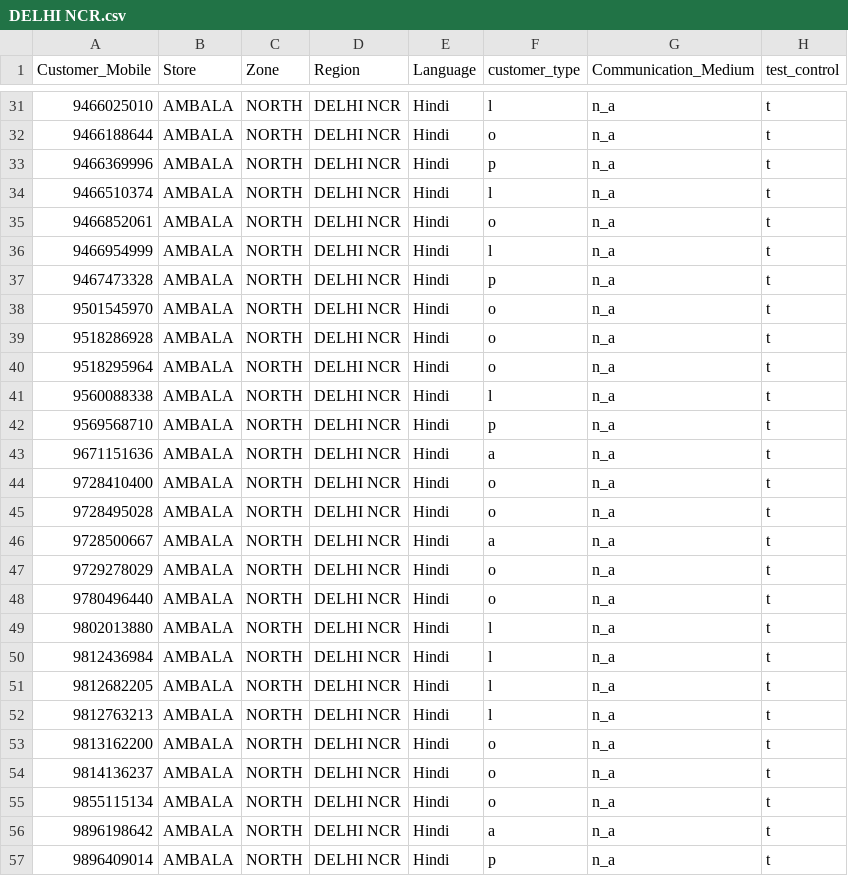
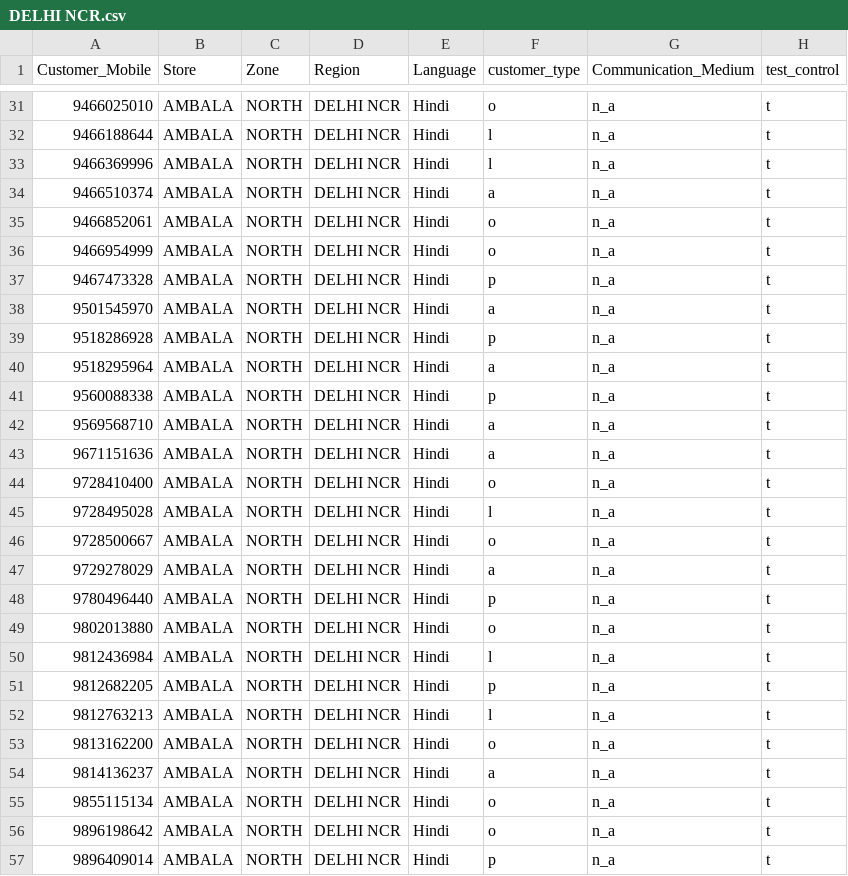
Before and after one commit to akashsharma26/dsc_training, a CSV file: output/regions/DELHI NCR/DELHI NCR.csv, drawn as a sheet; only a part is shown, gaps mark what is left out; the diff covers the shown part only.

```diff
--- a/output/regions/DELHI NCR/DELHI NCR.csv
+++ b/output/regions/DELHI NCR/DELHI NCR.csv
@@ -31,27 +31,27 @@
-9466025010,"AMBALA","NORTH","DELHI NCR","Hindi","l","n_a","t"
-9466188644,"AMBALA","NORTH","DELHI NCR","Hindi","o","n_a","t"
-9466369996,"AMBALA","NORTH","DELHI NCR","Hindi","p","n_a","t"
-9466510374,"AMBALA","NORTH","DELHI NCR","Hindi","l","n_a","t"
+9466025010,"AMBALA","NORTH","DELHI NCR","Hindi","o","n_a","t"
+9466188644,"AMBALA","NORTH","DELHI NCR","Hindi","l","n_a","t"
+9466369996,"AMBALA","NORTH","DELHI NCR","Hindi","l","n_a","t"
+9466510374,"AMBALA","NORTH","DELHI NCR","Hindi","a","n_a","t"
 9466852061,"AMBALA","NORTH","DELHI NCR","Hindi","o","n_a","t"
-9466954999,"AMBALA","NORTH","DELHI NCR","Hindi","l","n_a","t"
+9466954999,"AMBALA","NORTH","DELHI NCR","Hindi","o","n_a","t"
 9467473328,"AMBALA","NORTH","DELHI NCR","Hindi","p","n_a","t"
-9501545970,"AMBALA","NORTH","DELHI NCR","Hindi","o","n_a","t"
-9518286928,"AMBALA","NORTH","DELHI NCR","Hindi","o","n_a","t"
-9518295964,"AMBALA","NORTH","DELHI NCR","Hindi","o","n_a","t"
-9560088338,"AMBALA","NORTH","DELHI NCR","Hindi","l","n_a","t"
-9569568710,"AMBALA","NORTH","DELHI NCR","Hindi","p","n_a","t"
+9501545970,"AMBALA","NORTH","DELHI NCR","Hindi","a","n_a","t"
+9518286928,"AMBALA","NORTH","DELHI NCR","Hindi","p","n_a","t"
+9518295964,"AMBALA","NORTH","DELHI NCR","Hindi","a","n_a","t"
+9560088338,"AMBALA","NORTH","DELHI NCR","Hindi","p","n_a","t"
+9569568710,"AMBALA","NORTH","DELHI NCR","Hindi","a","n_a","t"
 9671151636,"AMBALA","NORTH","DELHI NCR","Hindi","a","n_a","t"
 9728410400,"AMBALA","NORTH","DELHI NCR","Hindi","o","n_a","t"
-9728495028,"AMBALA","NORTH","DELHI NCR","Hindi","o","n_a","t"
-9728500667,"AMBALA","NORTH","DELHI NCR","Hindi","a","n_a","t"
-9729278029,"AMBALA","NORTH","DELHI NCR","Hindi","o","n_a","t"
-9780496440,"AMBALA","NORTH","DELHI NCR","Hindi","o","n_a","t"
-9802013880,"AMBALA","NORTH","DELHI NCR","Hindi","l","n_a","t"
+9728495028,"AMBALA","NORTH","DELHI NCR","Hindi","l","n_a","t"
+9728500667,"AMBALA","NORTH","DELHI NCR","Hindi","o","n_a","t"
+9729278029,"AMBALA","NORTH","DELHI NCR","Hindi","a","n_a","t"
+9780496440,"AMBALA","NORTH","DELHI NCR","Hindi","p","n_a","t"
+9802013880,"AMBALA","NORTH","DELHI NCR","Hindi","o","n_a","t"
 9812436984,"AMBALA","NORTH","DELHI NCR","Hindi","l","n_a","t"
-9812682205,"AMBALA","NORTH","DELHI NCR","Hindi","l","n_a","t"
+9812682205,"AMBALA","NORTH","DELHI NCR","Hindi","p","n_a","t"
 9812763213,"AMBALA","NORTH","DELHI NCR","Hindi","l","n_a","t"
 9813162200,"AMBALA","NORTH","DELHI NCR","Hindi","o","n_a","t"
-9814136237,"AMBALA","NORTH","DELHI NCR","Hindi","o","n_a","t"
+9814136237,"AMBALA","NORTH","DELHI NCR","Hindi","a","n_a","t"
 9855115134,"AMBALA","NORTH","DELHI NCR","Hindi","o","n_a","t"
-9896198642,"AMBALA","NORTH","DELHI NCR","Hindi","a","n_a","t"
+9896198642,"AMBALA","NORTH","DELHI NCR","Hindi","o","n_a","t"
 9896409014,"AMBALA","NORTH","DELHI NCR","Hindi","p","n_a","t"
```
Also changed, not shown: 33 edited cells elsewhere in this file, output/regions/BIHAR 1/BIHAR 1.csv, output/regions/BIHAR 2/BIHAR 2.csv, 23 other files.
